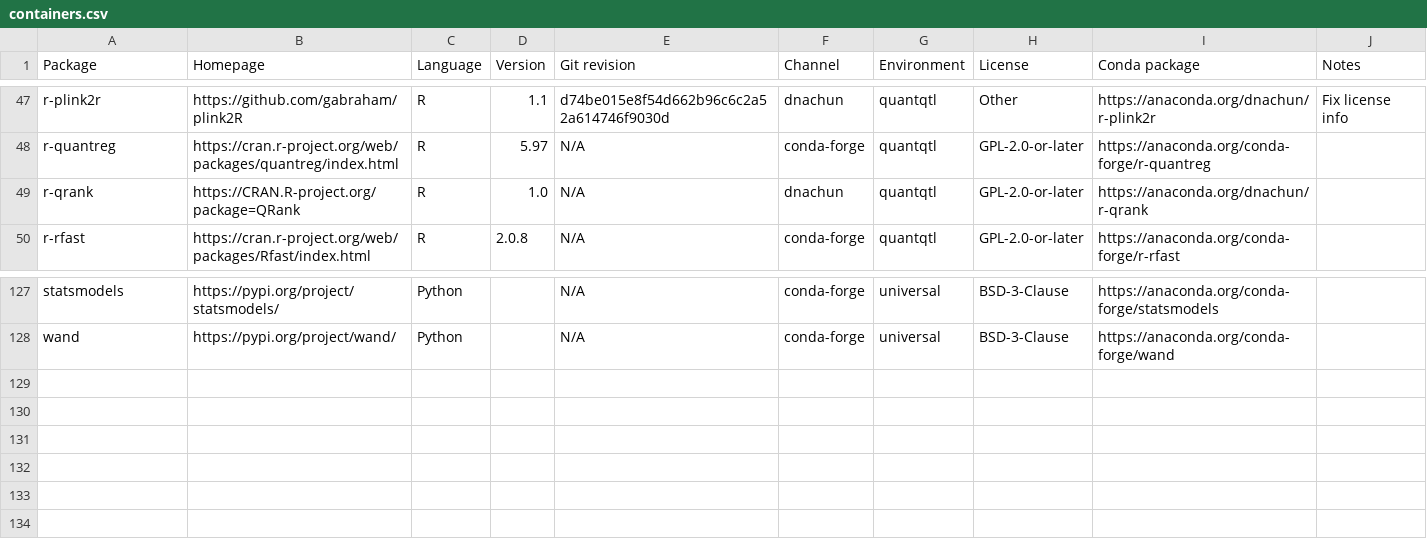
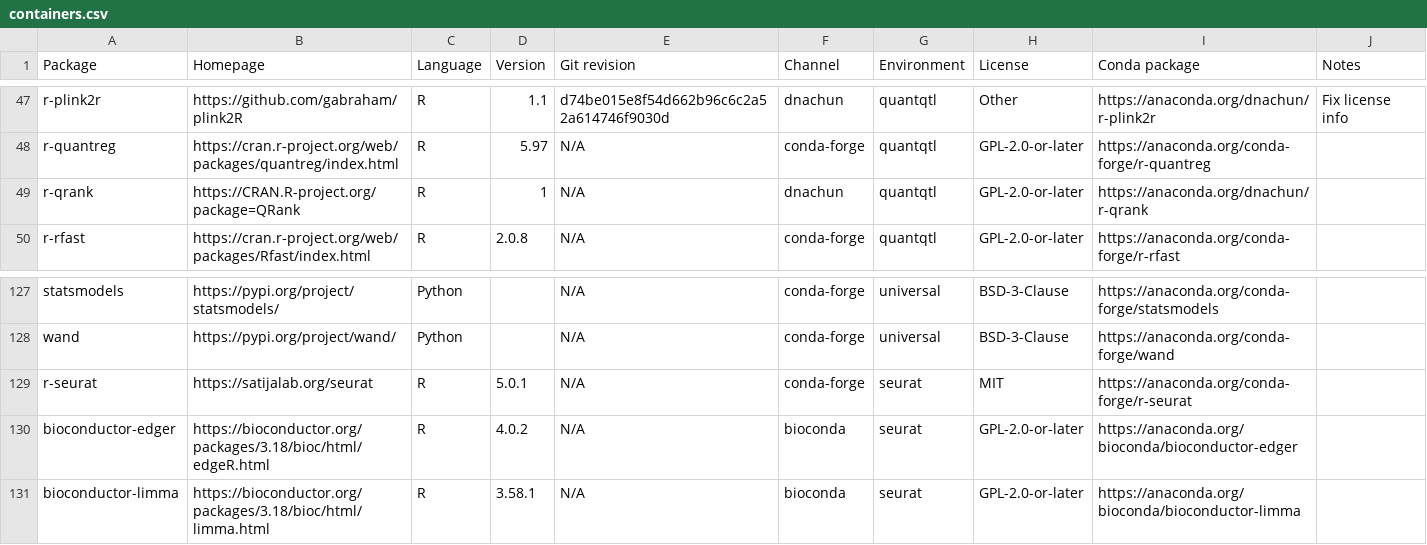
Before and after one commit to cumc/xqtl-protocol, a CSV file: container/containers.csv, drawn as a sheet; only a part is shown, gaps mark what is left out.

Commit message:
update my_container

```diff
--- a/container/containers.csv
+++ b/container/containers.csv
@@ -48,3 +48,3 @@ r-plink2r,https://github.com/gabraham/plink2R,R,1.1,d74be015e8f54d662b96c6c2a52a
 r-quantreg,https://cran.r-project.org/web/packages/quantreg/index.html,R,5.97,N/A,conda-forge,quantqtl,GPL-2.0-or-later,https://anaconda.org/conda-forge/r-quantreg,
-r-qrank,https://CRAN.R-project.org/package=QRank,R,1.0,N/A,dnachun,quantqtl,GPL-2.0-or-later,https://anaconda.org/dnachun/r-qrank,
+r-qrank,https://CRAN.R-project.org/package=QRank,R,1,N/A,dnachun,quantqtl,GPL-2.0-or-later,https://anaconda.org/dnachun/r-qrank,
 r-rfast,https://cran.r-project.org/web/packages/Rfast/index.html,R,2.0.8,N/A,conda-forge,quantqtl,GPL-2.0-or-later,https://anaconda.org/conda-forge/r-rfast,
@@ -128 +128,4 @@ statsmodels,https://pypi.org/project/statsmodels/,Python,,N/A,conda-forge,univer
 wand,https://pypi.org/project/wand/,Python,,N/A,conda-forge,universal,BSD-3-Clause,https://anaconda.org/conda-forge/wand,
+r-seurat,https://satijalab.org/seurat,R,5.0.1,N/A,conda-forge,seurat,MIT,https://anaconda.org/conda-forge/r-seurat,
+bioconductor-edger,https://bioconductor.org/packages/3.18/bioc/html/edgeR.html,R,4.0.2,N/A,bioconda,seurat,GPL-2.0-or-later,https://anaconda.org/bioconda/bioconductor-edger,
+bioconductor-limma,https://bioconductor.org/packages/3.18/bioc/html/limma.html,R,3.58.1,N/A,bioconda,seurat,GPL-2.0-or-later,https://anaconda.org/bioconda/bioconductor-limma,
```
